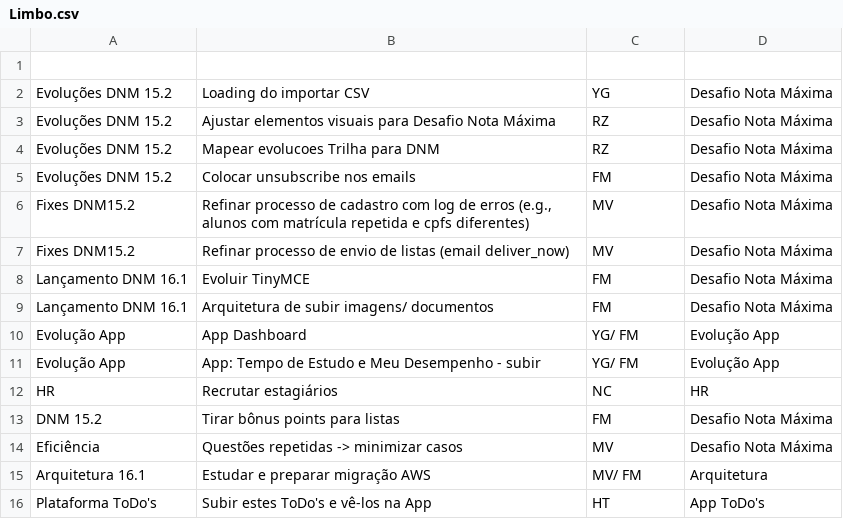
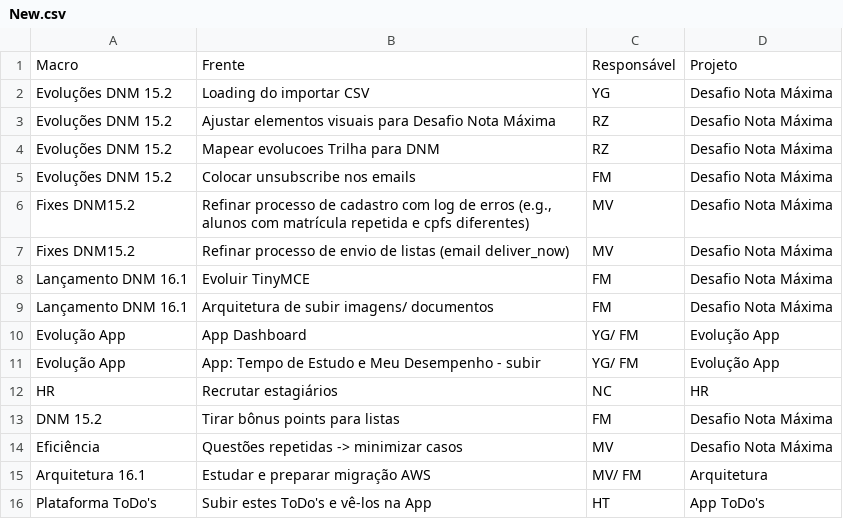
Before and after one commit to hettoritosi/evolution_of_improvements, a CSV file: public/system/import_logs/files/000/000/020/original/New.csv (was public/system/import_logs/files/000/000/019/original/Limbo.csv), drawn as a sheet.

```diff
--- a/public/system/import_logs/files/000/000/019/original/Limbo.csv
+++ b/public/system/import_logs/files/000/000/020/original/New.csv
@@ -1,2 +1,2 @@
-,,,
+Macro,Frente,Responsável,Projeto
 Evoluções DNM 15.2,Loading do importar CSV,YG,Desafio Nota Máxima
```
Also changed, not shown: 3 other files.
